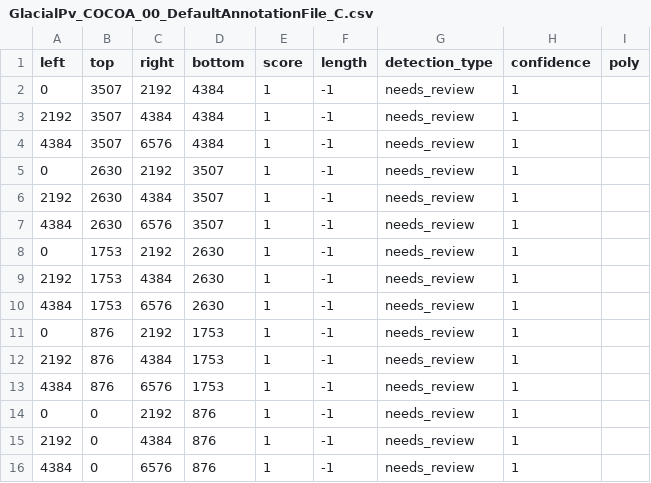
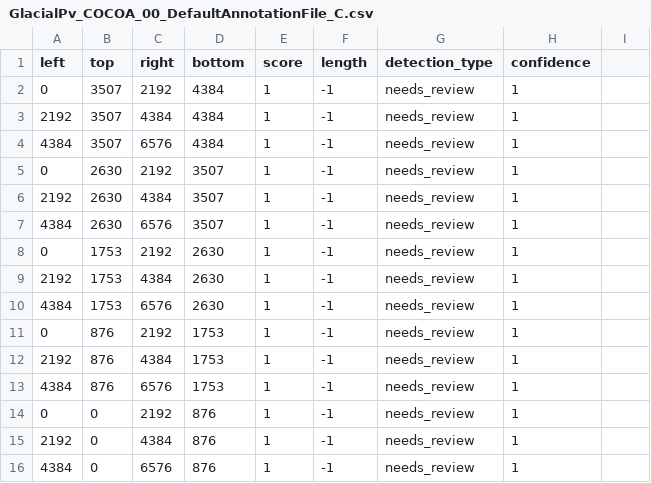
Before and after one commit to staciekoslovsky-noaa/GlacialPv_CountingCOCOA, a CSV file: GlacialPv_COCOA_00_DefaultAnnotationFile_C.csv, drawn as a sheet; the diff names each change by its address in the sheet, - before the commit and + after, or states it on an @@ line.

Commit message:
Update GlacialPv_COCOA_00_DefaultAnnotationFile_C.csv

```diff
--- a/GlacialPv_COCOA_00_DefaultAnnotationFile_C.csv
+++ b/GlacialPv_COCOA_00_DefaultAnnotationFile_C.csv
-I1: poly
+I1: (empty)
```
